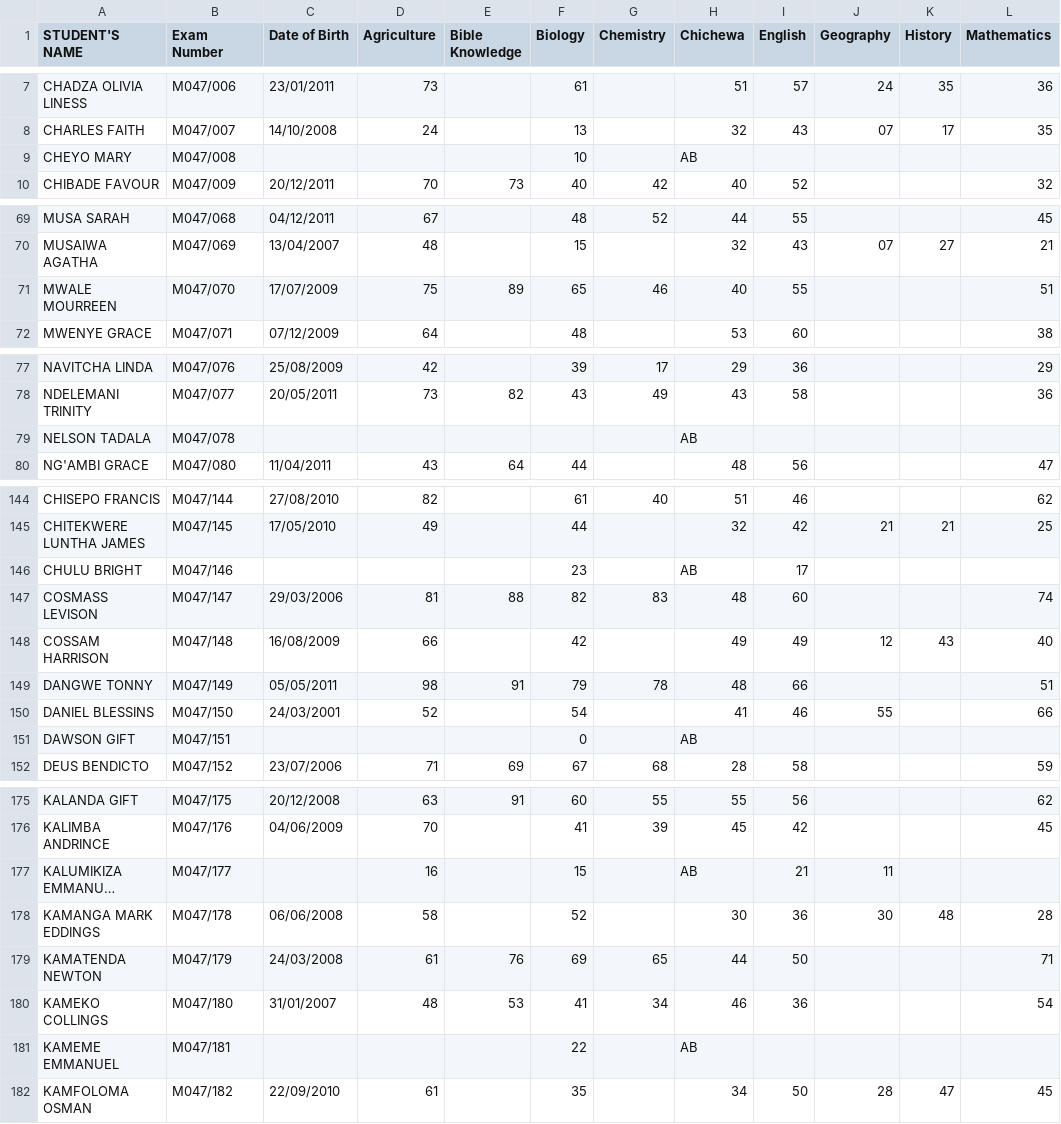
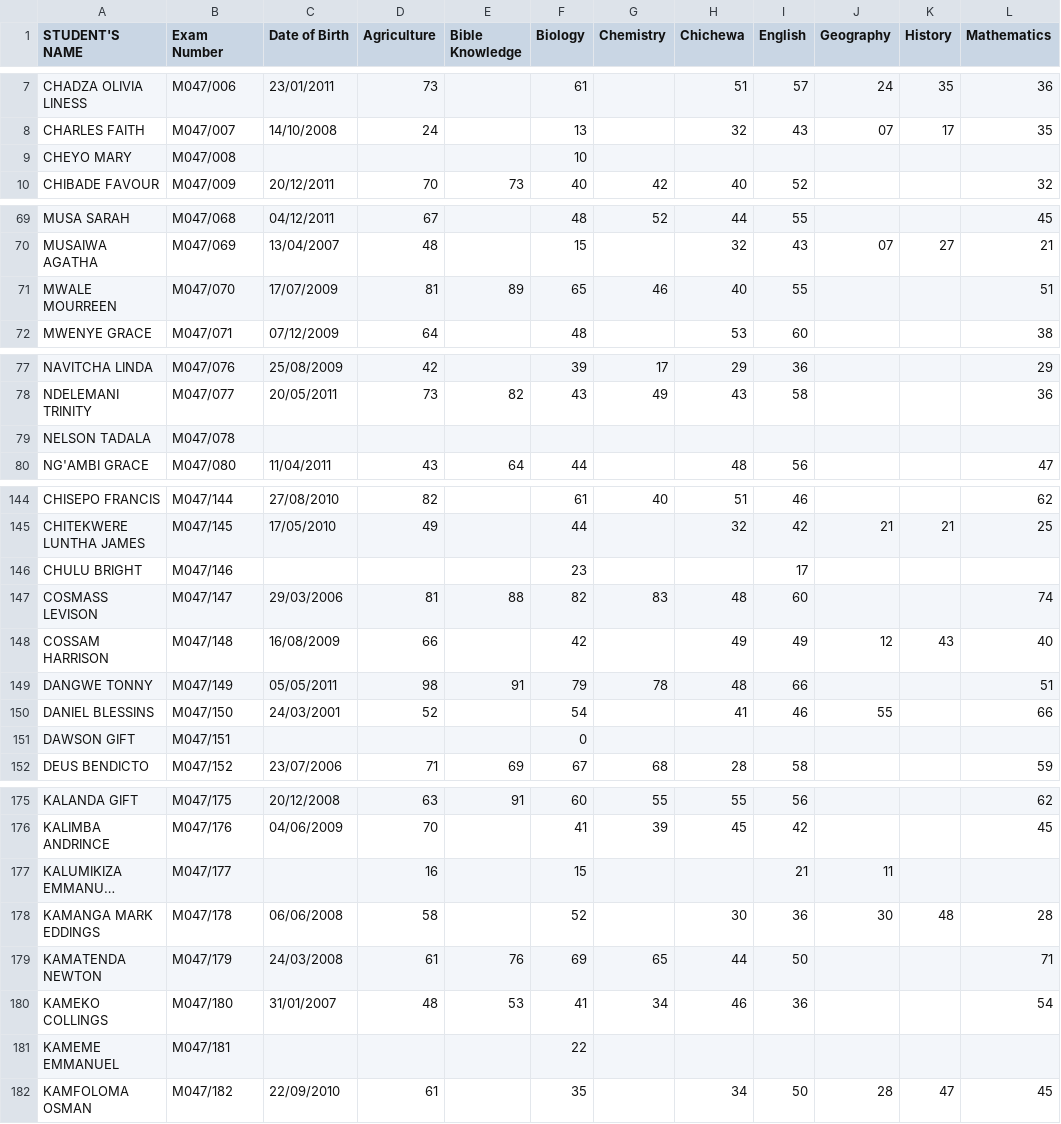
Before and after one commit to magawass/m, a CSV file: form3.csv, drawn as a sheet; only a part is shown, gaps mark what is left out; long unchanged cells end in …; the diff covers the shown part only; the diff names each change by its address in the sheet, - before the commit and + after, or states it on an @@ line.

```diff
--- a/form3.csv
+++ b/form3.csv
-H9 (Chichewa): AB
+H9 (Chichewa): (empty)
-D71 (Agriculture): 75
+D71 (Agriculture): 81
-H79 (Chichewa): AB
+H79 (Chichewa): (empty)
-H146 (Chichewa): AB
+H146 (Chichewa): (empty)
-H151 (Chichewa): AB
+H151 (Chichewa): (empty)
-H177 (Chichewa): AB
+H177 (Chichewa): (empty)
-H181 (Chichewa): AB
+H181 (Chichewa): (empty)
```
Also changed, not shown: 13 edited cells elsewhere in this file.
